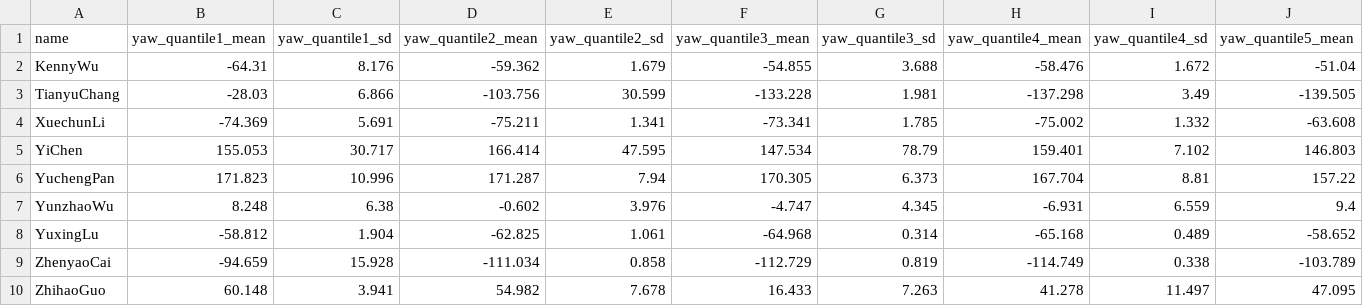
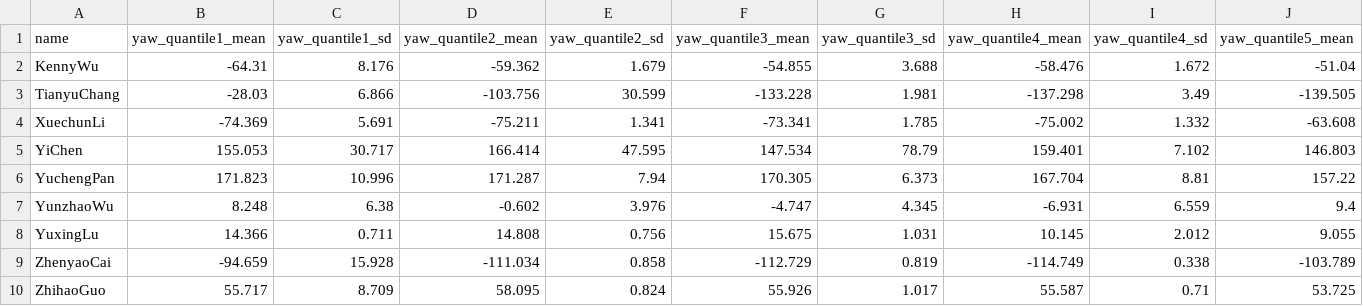
Before and after one commit to ChrisChen0429/HUDK4050-Assignment6, a CSV file: results/student_quantile.csv, drawn as a sheet; only a part is shown; removed rows and columns are numbered as before the commit, all else as after; rows hold the shown columns only; the diff names each change by its address in the sheet, - before the commit and + after, or states it on an @@ line.

```diff
--- a/results/student_quantile.csv
+++ b/results/student_quantile.csv
-row 8: YuxingLu | -58.812 | 1.904 | -62.825 | 1.061 | -64.968 | 0.314 | -65.168 | 0.489 | -58.652
+row 8: YuxingLu | 14.366 | 0.711 | 14.808 | 0.756 | 15.675 | 1.031 | 10.145 | 2.012 | 9.055
-row 10: ZhihaoGuo | 60.148 | 3.941 | 54.982 | 7.678 | 16.433 | 7.263 | 41.278 | 11.497 | 47.095
+row 10: ZhihaoGuo | 55.717 | 8.709 | 58.095 | 0.824 | 55.926 | 1.017 | 55.587 | 0.71 | 53.725
```
Also changed, not shown: data/YuxingLu.csv, results/student_stat.csv, 13 other files.
